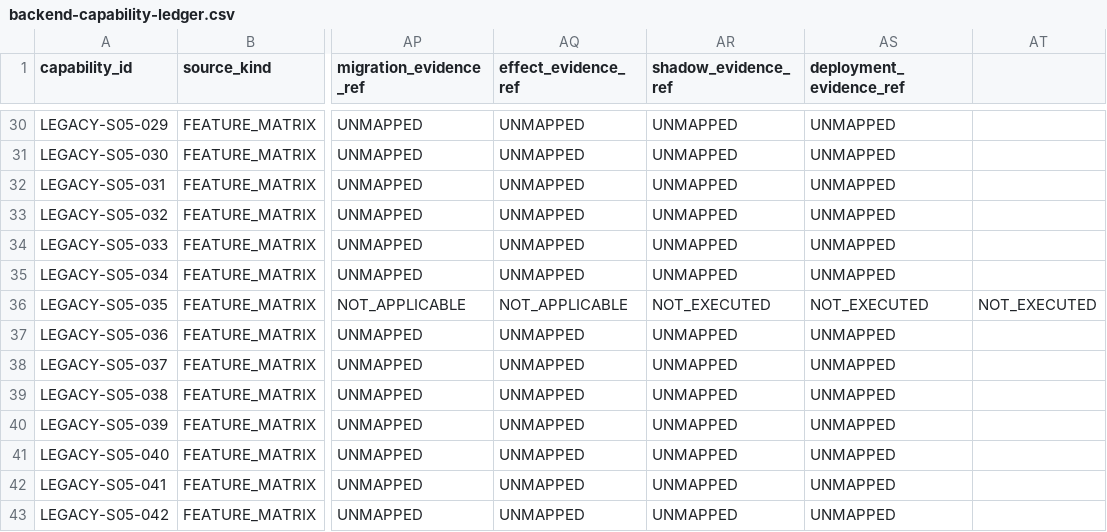
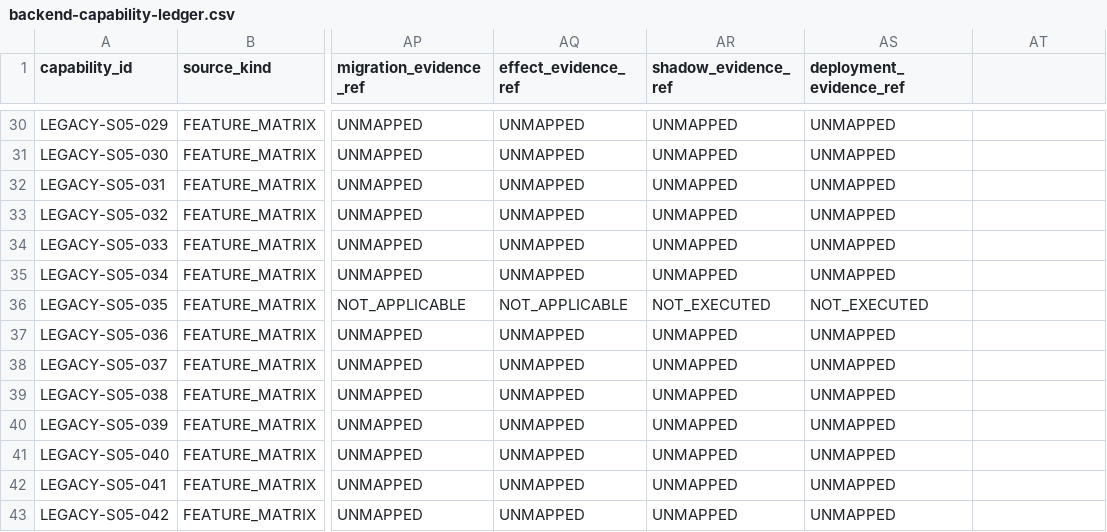
Before and after one commit to qianlan33333-png/AI-CRM-v2, a CSV file: docs/replacement/backend-capability-ledger.csv, drawn as a sheet; only a part is shown, gaps mark what is left out; the diff names each change by its address in the sheet, - before the commit and + after, or states it on an @@ line.

Commit message:
fix(docs): 校正 W2 能力账本列

```diff
--- a/docs/replacement/backend-capability-ledger.csv
+++ b/docs/replacement/backend-capability-ledger.csv
-AT36: NOT_EXECUTED
+AT36: (empty)
```
